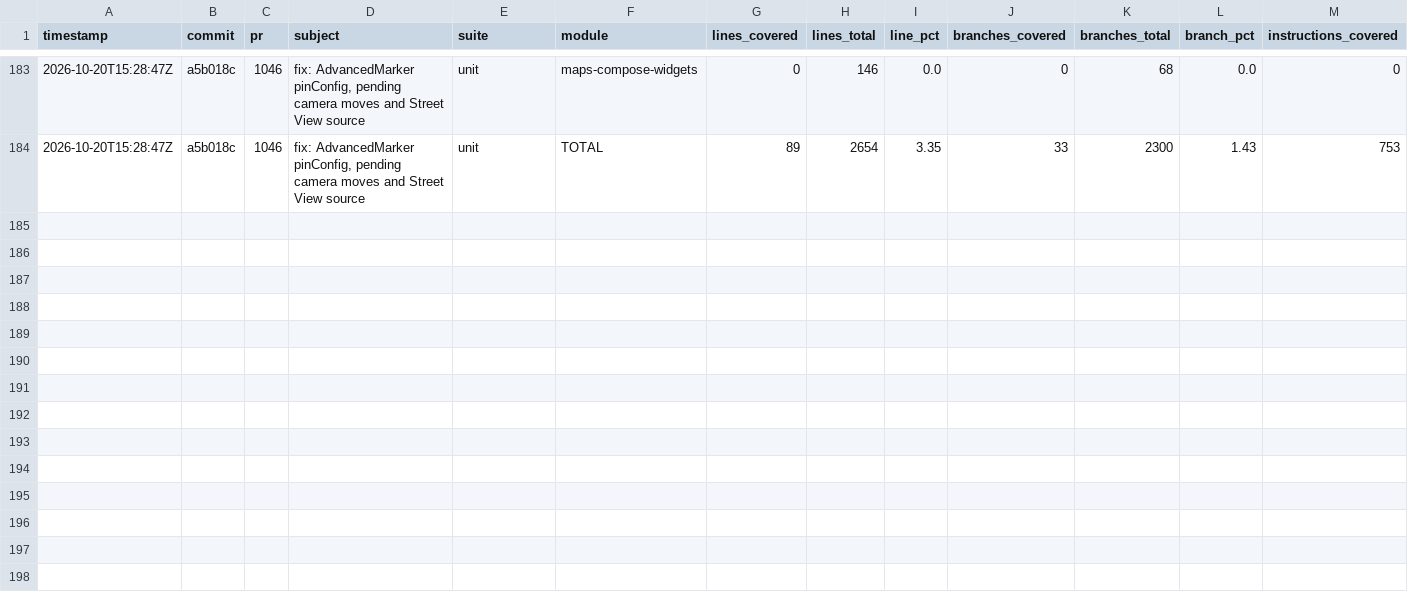
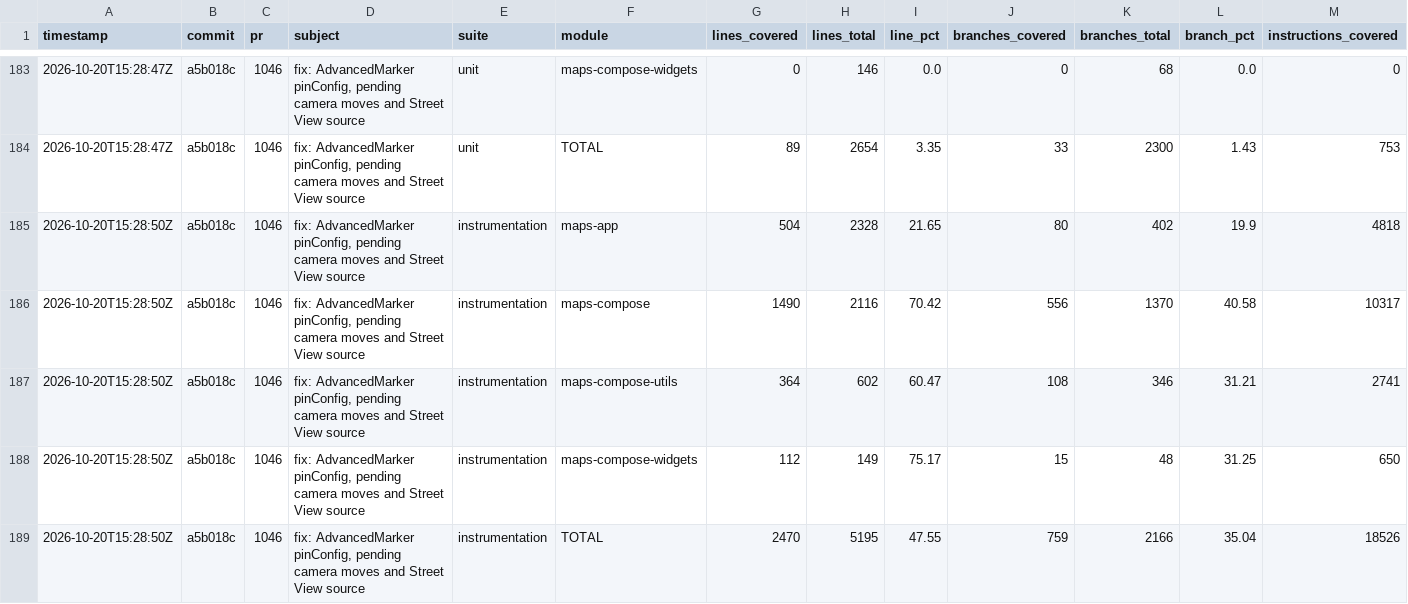
Before and after one commit to googlemaps/android-maps-compose, a CSV file: history.csv, drawn as a sheet; only a part is shown, gaps mark what is left out; rows hold the shown columns only; the diff names each change by its address in the sheet, - before the commit and + after, or states it on an @@ line.

Commit message:
chore: record instrumentation coverage

```diff
--- a/history.csv
+++ b/history.csv
+row 185: 2026-10-20T15:28:50Z | a5b018c | 1046 | fix: AdvancedMarker pinConfig, pending camera moves and Street View source | instrumentation | maps-app | 504 | 2328 | 21.65 | 80 | 402 | 19.9 | 4818
+row 186: 2026-10-20T15:28:50Z | a5b018c | 1046 | fix: AdvancedMarker pinConfig, pending camera moves and Street View source | instrumentation | maps-compose | 1490 | 2116 | 70.42 | 556 | 1370 | 40.58 | 10317
+row 187: 2026-10-20T15:28:50Z | a5b018c | 1046 | fix: AdvancedMarker pinConfig, pending camera moves and Street View source | instrumentation | maps-compose-utils | 364 | 602 | 60.47 | 108 | 346 | 31.21 | 2741
+row 188: 2026-10-20T15:28:50Z | a5b018c | 1046 | fix: AdvancedMarker pinConfig, pending camera moves and Street View source | instrumentation | maps-compose-widgets | 112 | 149 | 75.17 | 15 | 48 | 31.25 | 650
+row 189: 2026-10-20T15:28:50Z | a5b018c | 1046 | fix: AdvancedMarker pinConfig, pending camera moves and Street View source | instrumentation | TOTAL | 2470 | 5195 | 47.55 | 759 | 2166 | 35.04 | 18526
```
Also changed, not shown: 2 other files.
